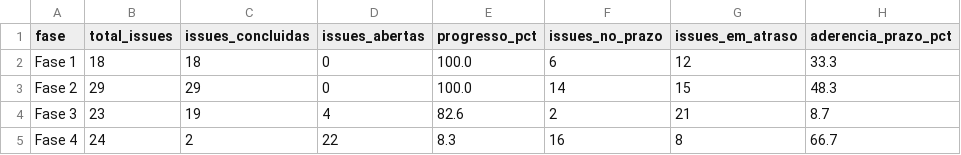
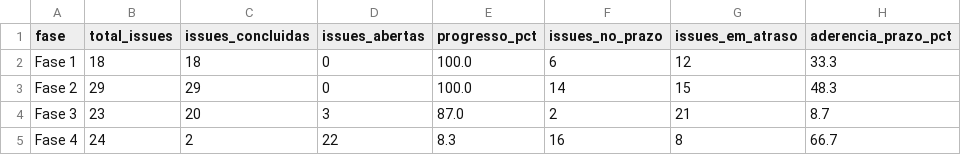
Before and after one commit to FCTE-Qualidade-de-Software-1/2026-2_T02_KAREN_JONES, a CSV file: dados/gestao/02_calendario_e_progresso_fases.csv, drawn as a sheet.

```diff
--- a/dados/gestao/02_calendario_e_progresso_fases.csv
+++ b/dados/gestao/02_calendario_e_progresso_fases.csv
@@ -3,3 +3,3 @@ Fase 1,18,18,0,100.0,6,12,33.3
 Fase 2,29,29,0,100.0,14,15,48.3
-Fase 3,23,19,4,82.6,2,21,8.7
+Fase 3,23,20,3,87.0,2,21,8.7
 Fase 4,24,2,22,8.3,16,8,66.7
```
Also changed, not shown: dados/gestao/04_contribuicao_individual.csv, dados/gestao/05_detalhamento_issues.csv, 12 other files.
